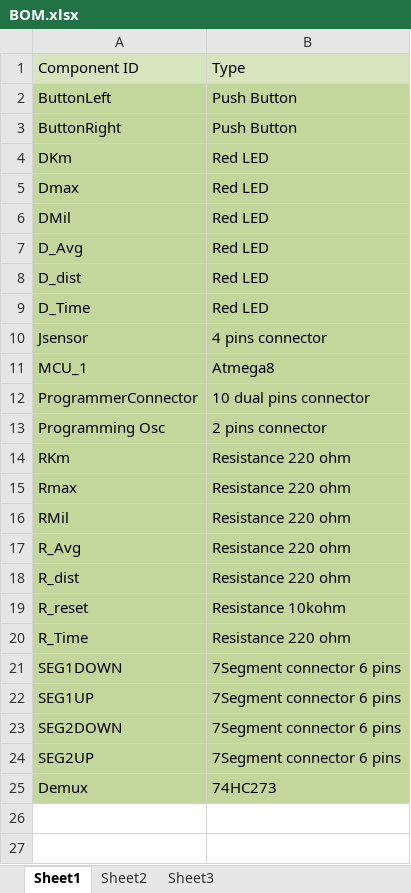
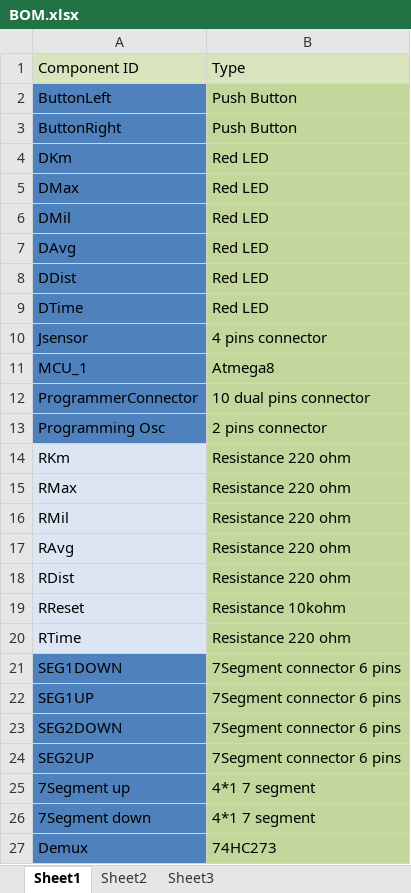
Before and after one commit to aimbaby/BIH_BicMeter, an Excel workbook: HW/BOM.xlsx, sheet Sheet1, drawn as a sheet; values as stored, in another font and other column widths than the file's, no borders; addresses are those after the commit; the diff names each change by its address in the sheet, - before the commit and + after, or states it on an @@ line.

```diff
--- a/HW/BOM.xlsx (sheet Sheet1)
+++ b/HW/BOM.xlsx (sheet Sheet1)
-A2:A13 fill: #C3D69B
+A2:A13 fill: #4F81BD
-A5: Dmax
+A5: DMax
-A7: D_Avg
+A7: DAvg
-A8: D_dist
+A8: DDist
-A9: D_Time
+A9: DTime
-A14:A20 fill: #C3D69B
+A14:A20 fill: #DCE6F2
-A15: Rmax
+A15: RMax
-A17: R_Avg
+A17: RAvg
-A18: R_dist
+A18: RDist
-A19: R_reset
+A19: RReset
-A20: R_Time
+A20: RTime
-A21:A24 fill: #C3D69B
+A21:A24 fill: #4F81BD
+row 25: 7Segment up | 4*1 7 segment
+row 26: 7Segment down | 4*1 7 segment
-A27 fill: #C3D69B
+A27 fill: #4F81BD
```
Also changed, not shown: 3 other files.
